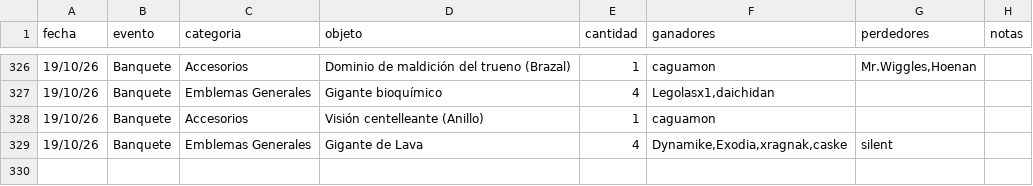
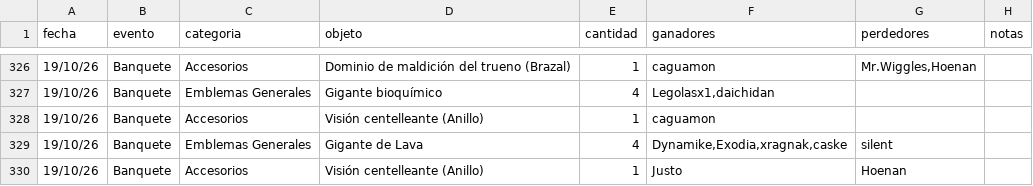
Before and after one commit to apostholz/Bot-Subastas-Prueba-, a CSV file: historial.csv, drawn as a sheet; only a part is shown, gaps mark what is left out.

Commit message:
Sync historial.csv desde bot (2026-10-20 12:22)

```diff
--- a/historial.csv
+++ b/historial.csv
@@ -329 +329,2 @@ fecha,evento,categoria,objeto,cantidad,ganadores,perdedores,notas
 19/10/26,Banquete,Emblemas Generales,"Gigante de Lava",4,"Dynamike,Exodia,xragnak,caske","silent",""
+19/10/26,Banquete,Accesorios,"Visión centelleante (Anillo)",1,"Justo","Hoenan",""
```
